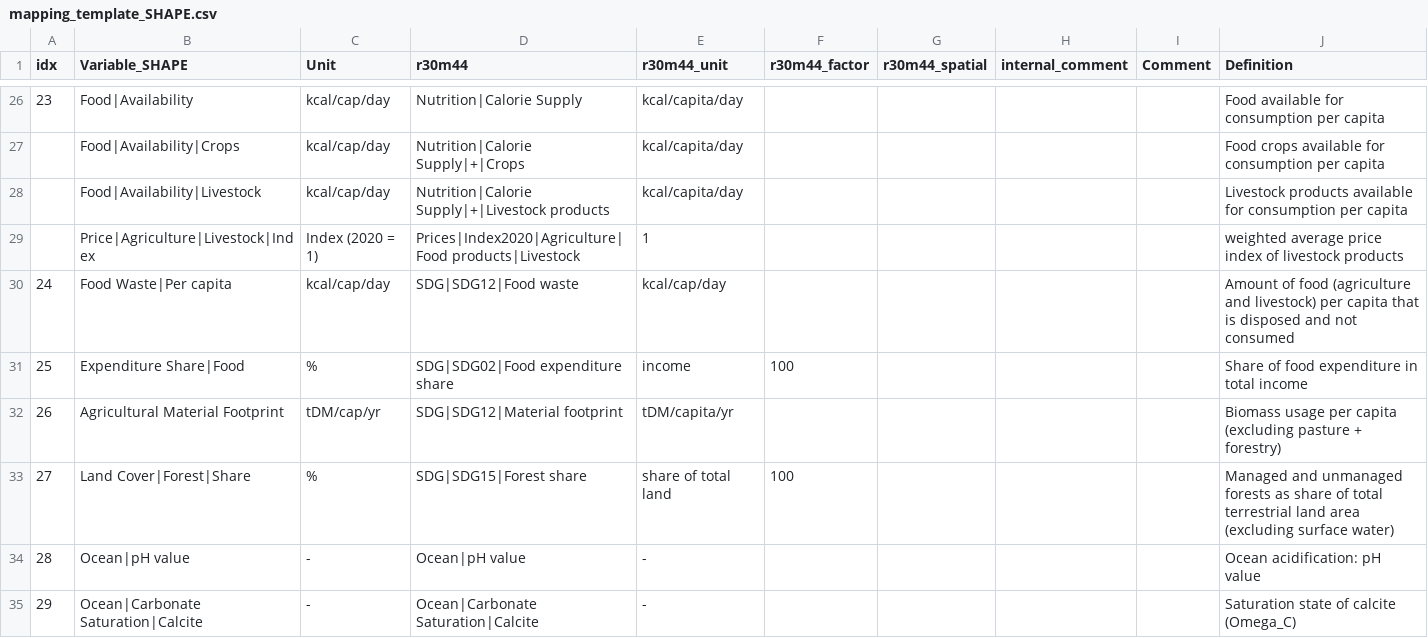
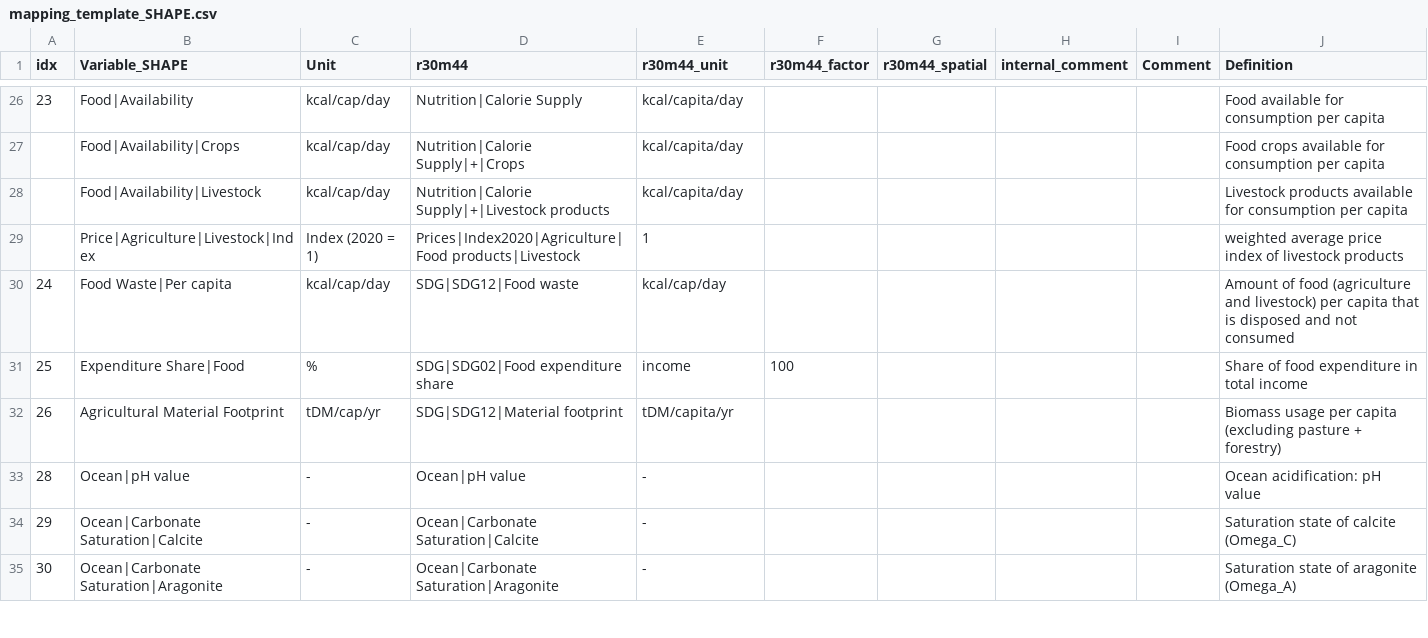
Before and after one commit to strefler/project_interfaces, a CSV file: navigate/mapping_template_SHAPE.csv, drawn as a sheet; only a part is shown, gaps mark what is left out; the shorter side is filled out with more unchanged rows; the diff names each change by its address in the sheet, - before the commit and + after, or states it on an @@ line.

Commit message:
Update mapping_template_SHAPE.csv
Removed Land Cover|Forest|Share as it can be calculate from existing NAVIGATE variables

```diff
--- a/navigate/mapping_template_SHAPE.csv
+++ b/navigate/mapping_template_SHAPE.csv
-row 33: 27 | Land Cover|Forest|Share | % | SDG|SDG15|Forest share | share of total land | 100 |  |  |  | Managed and unmanaged forests as share of total terrestrial land area (excluding surface water)
```
